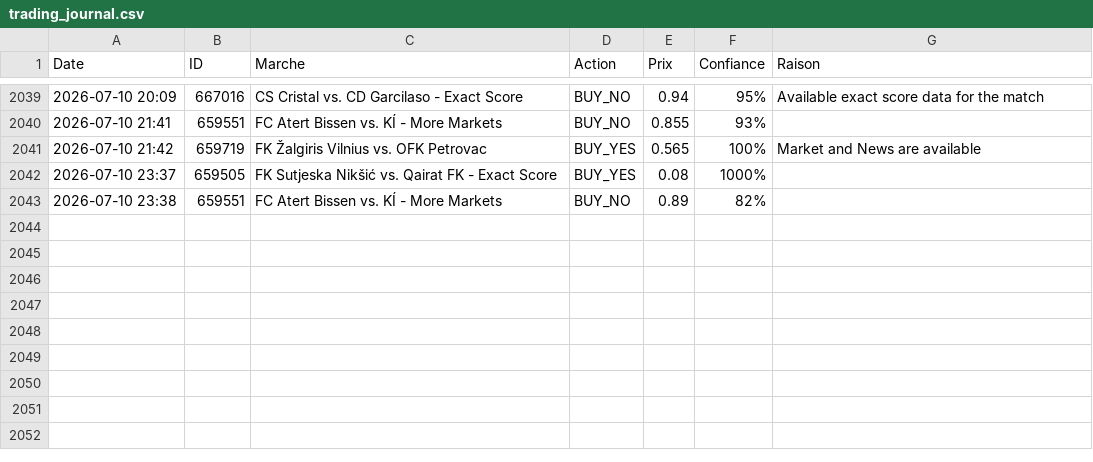
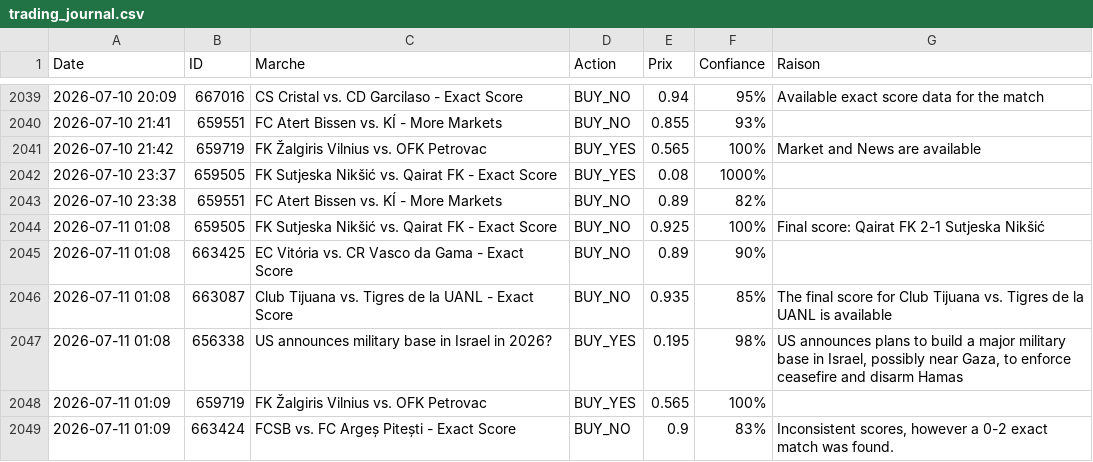
Before and after one commit to sentineloracle-lab/polymarket-scanner, a CSV file: trading_journal.csv, drawn as a sheet; only a part is shown, gaps mark what is left out; the diff names each change by its address in the sheet, - before the commit and + after, or states it on an @@ line.

Commit message:
Update trading journal [skip ci]

```diff
--- a/trading_journal.csv
+++ b/trading_journal.csv
+row 2044: 2026-07-11 01:08 | 659505 | FK Sutjeska Nikšić vs. Qairat FK - Exact Score | BUY_NO | 0.925 | 100% | Final score: Qairat FK 2-1 Sutjeska Nikšić
+row 2045: 2026-07-11 01:08 | 663425 | EC Vitória vs. CR Vasco da Gama - Exact Score | BUY_NO | 0.89 | 90%
+row 2046: 2026-07-11 01:08 | 663087 | Club Tijuana vs. Tigres de la UANL - Exact Score | BUY_NO | 0.935 | 85% | The final score for Club Tijuana vs. Tigres de la UANL is available
+row 2047: 2026-07-11 01:08 | 656338 | US announces military base in Israel in 2026? | BUY_YES | 0.195 | 98% | US announces plans to build a major military base in Israel, possibly near Gaza, to enforce ceasefire and disarm Hamas
+row 2048: 2026-07-11 01:09 | 659719 | FK Žalgiris Vilnius vs. OFK Petrovac | BUY_YES | 0.565 | 100%
+row 2049: 2026-07-11 01:09 | 663424 | FCSB vs. FC Argeș Pitești - Exact Score | BUY_NO | 0.9 | 83% | Inconsistent scores, however a 0-2 exact match was found.
```
